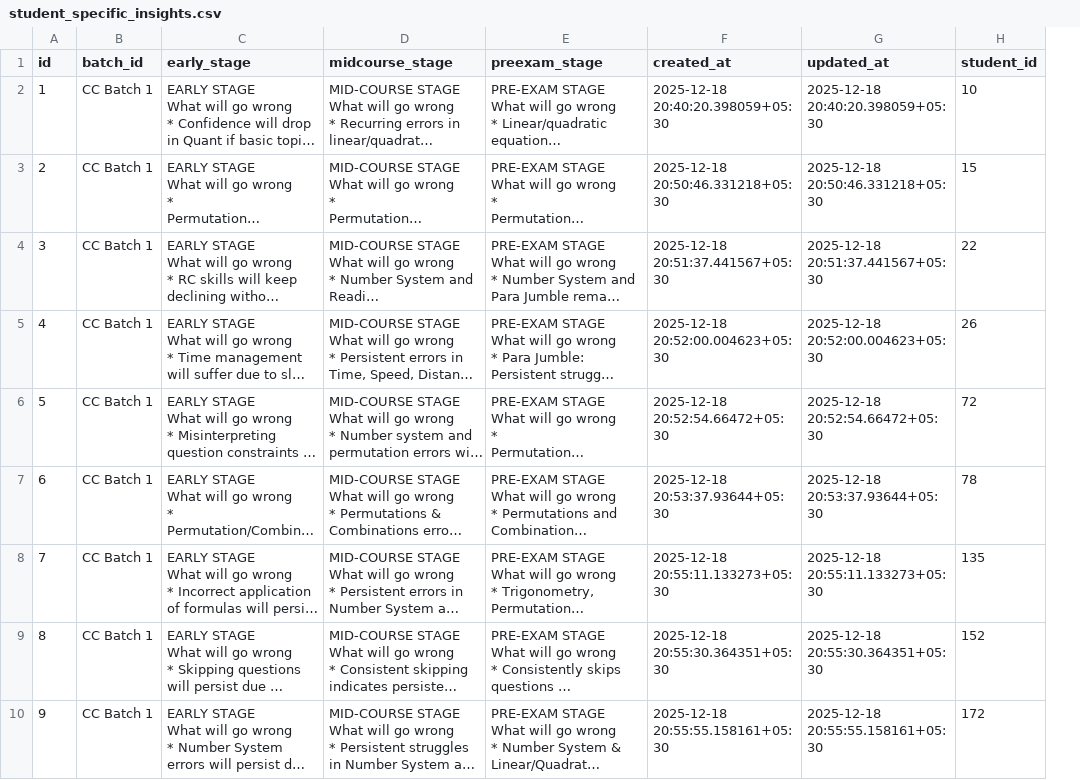
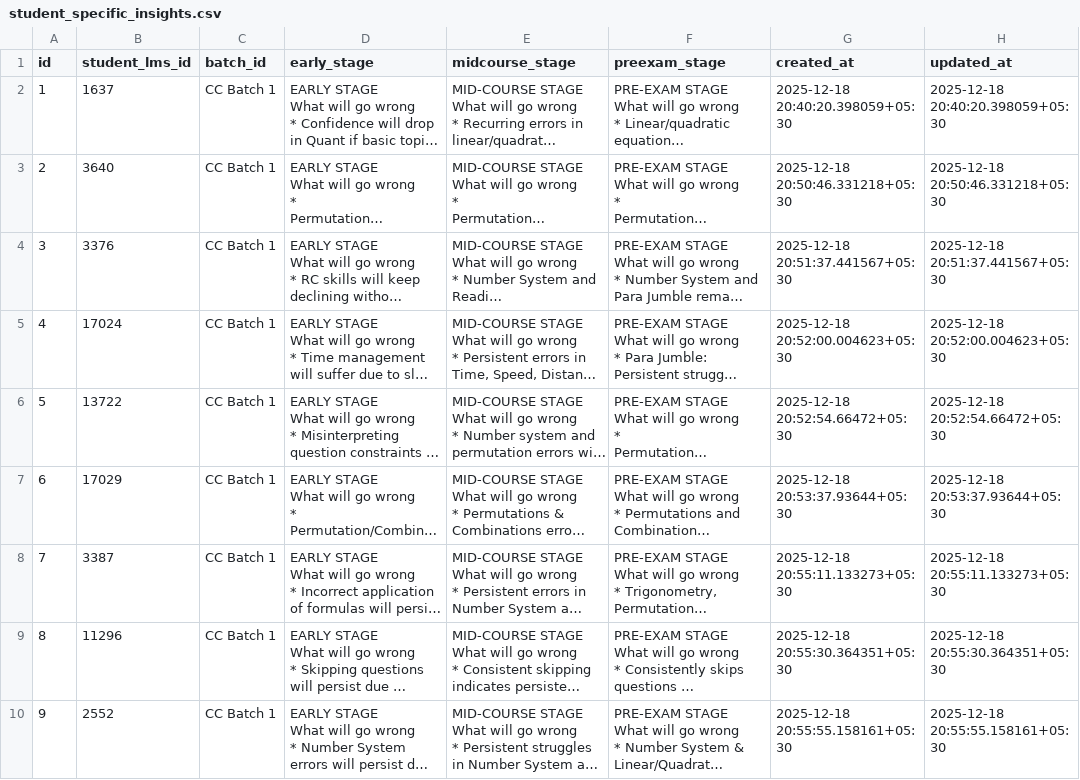
Before and after one commit to ZAIFI-BUSINESS-SOLUTIONS-PVT-LTD/pratham, a CSV file: data/student_specific_insights.csv, drawn as a sheet; only a part is shown; long unchanged cells end in …; removed rows and columns are numbered as before the commit, all else as after; the diff names each change by its address in the sheet, - before the commit and + after, or states it on an @@ line.

```diff
--- a/data/student_specific_insights.csv
+++ b/data/student_specific_insights.csv
+column B (student_lms_id), rows 2-10: 1637 | 3640 | 3376 | 17024 | 13722 | 17029 | 3387 | 11296 | 2552
-column H (student_id), rows 2-10: 10 | 15 | 22 | 26 | 72 | 78 | 135 | 152 | 172
```
Also changed, not shown: data/test_insights.csv, data/test_wise_insights.csv, 3 other files.
